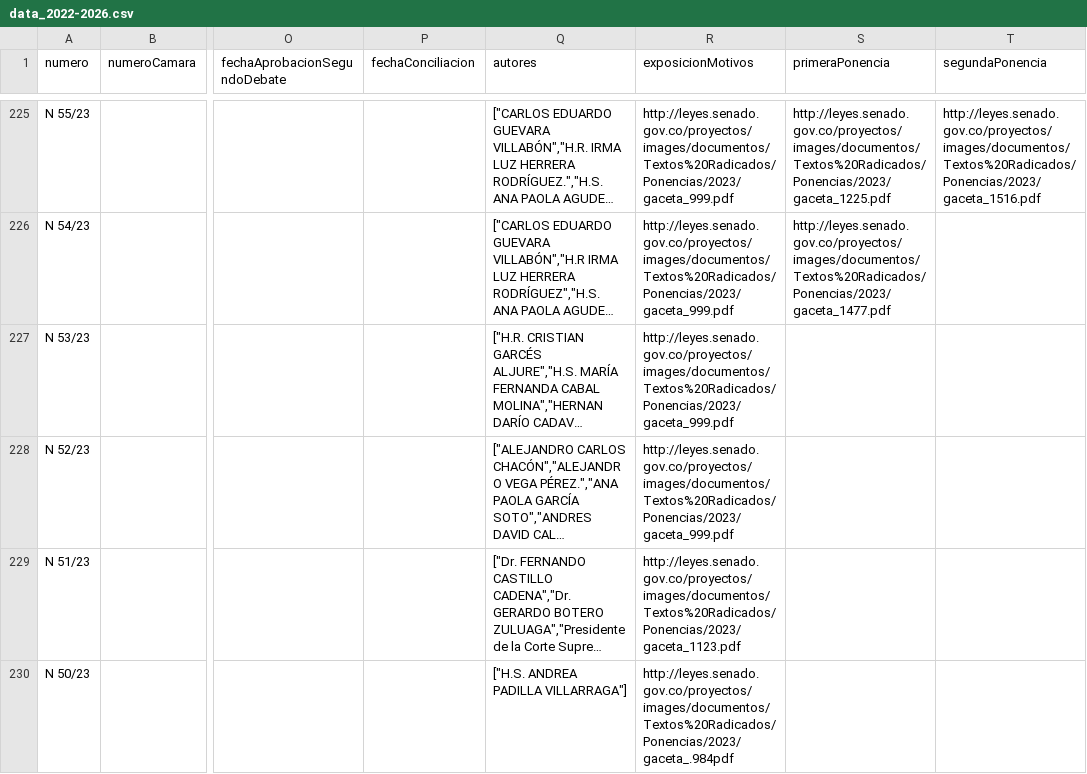
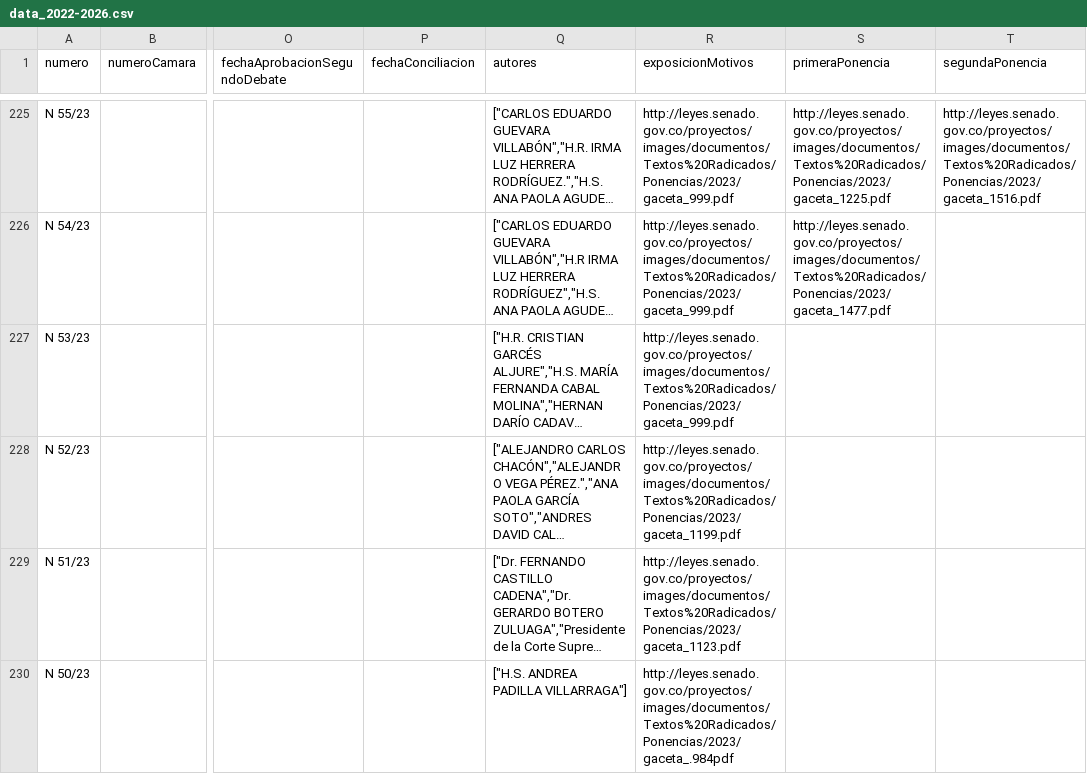
Before and after one commit to muniter/senado_crawler, a CSV file: output/data_2022-2026.csv, drawn as a sheet; only a part is shown, gaps mark what is left out; long unchanged cells end in …; the diff names each change by its address in the sheet, - before the commit and + after, or states it on an @@ line.

```diff
--- a/output/data_2022-2026.csv
+++ b/output/data_2022-2026.csv
-R228 (exposicionMotivos): http://leyes.senado.gov.co/proyectos/images/documentos/Textos%20Radicados/Ponencias/2023/gaceta_999.pdf
+R228 (exposicionMotivos): http://leyes.senado.gov.co/proyectos/images/documentos/Textos%20Radicados/Ponencias/2023/gaceta_1199.pdf
```
Also changed, not shown: 4 other files.
